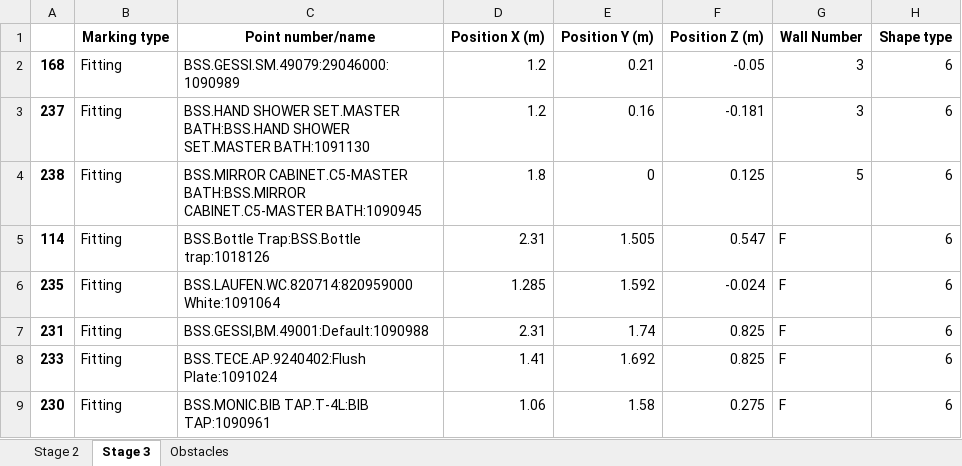
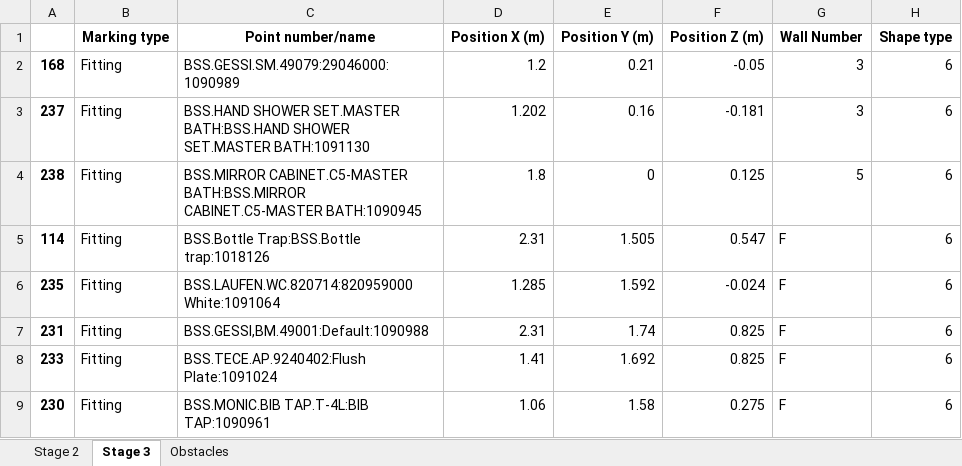
Before and after one commit to mokzhizhuan/GreyForm_UIs, an Excel workbook: Greyform/Python_Application/exporteddatassss(with TMP)(draft)(tetra).xlsx, sheet Stage 3, drawn as a sheet; only a part is shown; values as stored, in another font and other column widths than the file's, no borders; the diff names each change by its address in the sheet, - before the commit and + after, or states it on an @@ line.

```diff
--- a/Greyform/Python_Application/exporteddatassss(with TMP)(draft)(tetra).xlsx (sheet Stage 3)
+++ b/Greyform/Python_Application/exporteddatassss(with TMP)(draft)(tetra).xlsx (sheet Stage 3)
-D3 (Position X (m)): 1.2
+D3 (Position X (m)): 1.202
```
Also changed, not shown: Greyform/Python_Application/Pin Allocation BOM for PBU_T1a.xlsx, 21 other files.
